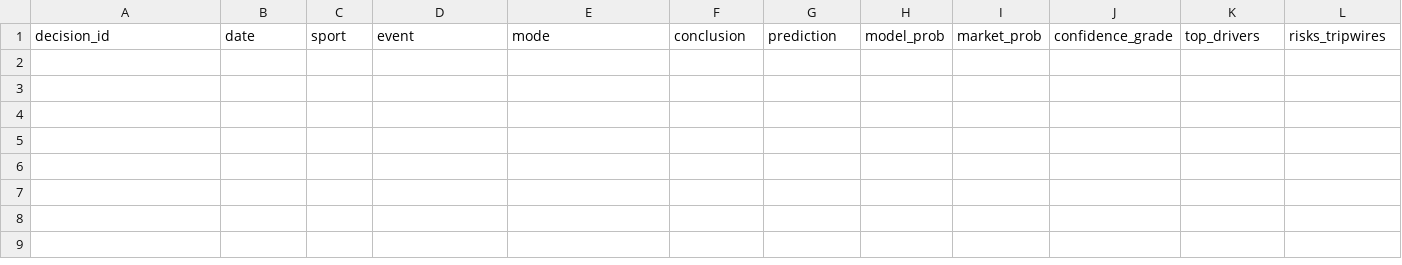
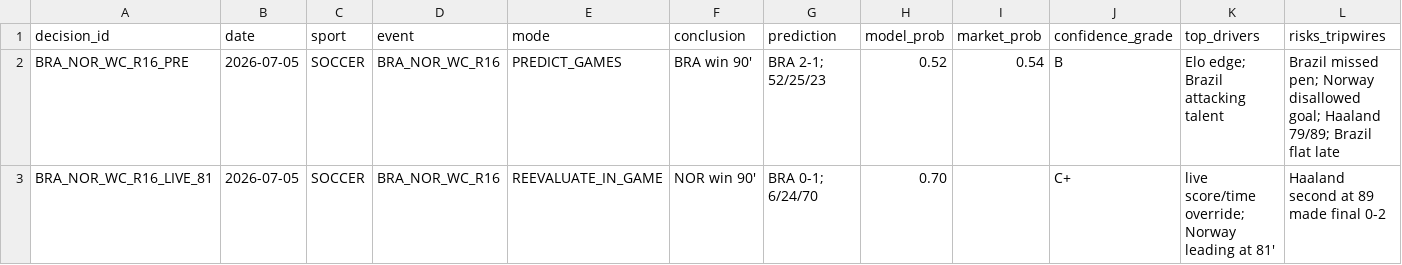
Before and after one commit to calenb2/sports-intel-spine, a CSV file: postmortem/postmortem_log.csv, drawn as a sheet; only a part is shown; rows hold the shown columns only; the diff names each change by its address in the sheet, - before the commit and + after, or states it on an @@ line.

Commit message:
postmortem: first corpus rows - BRA_NOR_WC_R16 pre-game (Brier .9258, TACTICAL_SURPRISE/MODEL_ERROR, watch) + live-81 (Brier .1512, VARIANCE)

```diff
--- a/postmortem/postmortem_log.csv
+++ b/postmortem/postmortem_log.csv
+row 2: BRA_NOR_WC_R16_PRE | 2026-07-05 | SOCCER | BRA_NOR_WC_R16 | PREDICT_GAMES | BRA win 90' | BRA 2-1; 52/25/23 | 0.52 | 0.54 | B | Elo edge; Brazil attacking talent | Brazil missed pen; Norway disallowed goal; Haaland 79/89; Brazil flat late
+row 3: BRA_NOR_WC_R16_LIVE_81 | 2026-07-05 | SOCCER | BRA_NOR_WC_R16 | REEVALUATE_IN_GAME | NOR win 90' | BRA 0-1; 6/24/70 | 0.70 |  | C+ | live score/time override; Norway leading at 81' | Haaland second at 89 made final 0-2
```
